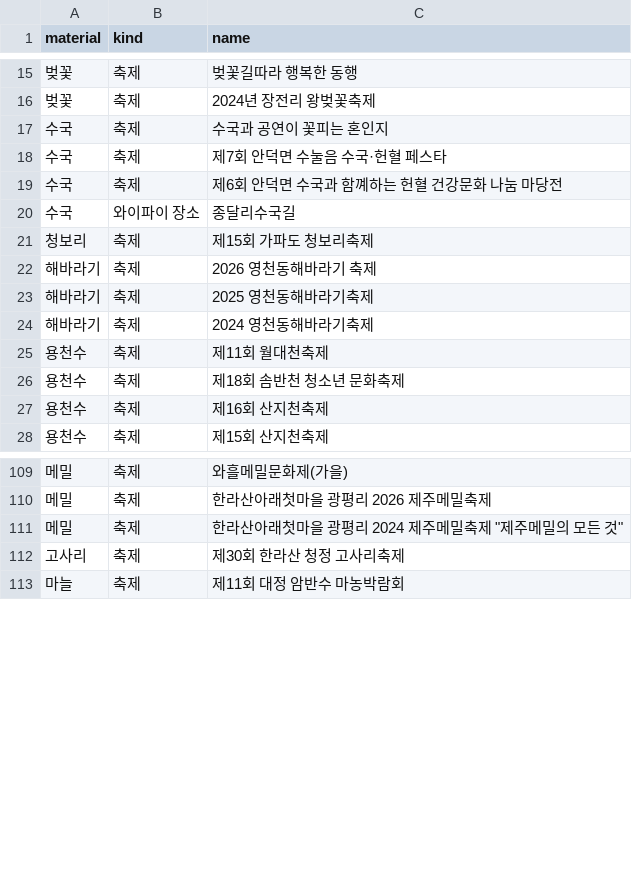
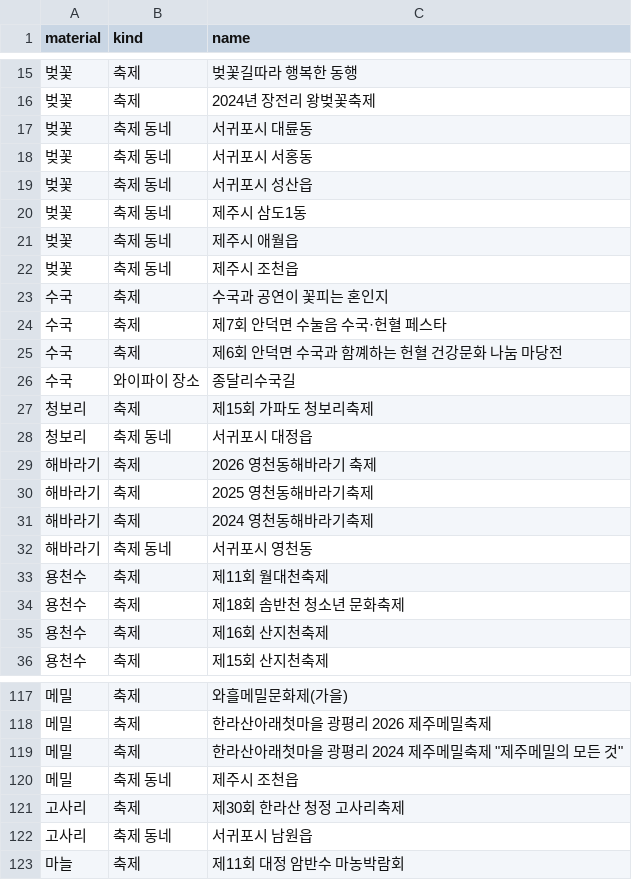
Before and after one commit to xxrainow/jeju-festival-maker, a CSV file: research/reference/jeju_material_review.csv, drawn as a sheet; only a part is shown, gaps mark what is left out; the diff covers the shown part only.

```diff
--- a/research/reference/jeju_material_review.csv
+++ b/research/reference/jeju_material_review.csv
@@ -16,2 +16,8 @@
 벚꽃,축제,2024년 장전리 왕벚꽃축제
+벚꽃,축제 동네,서귀포시 대륜동
+벚꽃,축제 동네,서귀포시 서홍동
+벚꽃,축제 동네,서귀포시 성산읍
+벚꽃,축제 동네,제주시 삼도1동
+벚꽃,축제 동네,제주시 애월읍
+벚꽃,축제 동네,제주시 조천읍
 수국,축제,수국과 공연이 꽃피는 혼인지
@@ -21,2 +27,3 @@
 청보리,축제,제15회 가파도 청보리축제
+청보리,축제 동네,서귀포시 대정읍
 해바라기,축제,2026 영천동해바라기 축제
@@ -24,2 +31,3 @@
 해바라기,축제,2024 영천동해바라기축제
+해바라기,축제 동네,서귀포시 영천동
 용천수,축제,제11회 월대천축제
@@ -111,3 +119,5 @@
 메밀,축제,"한라산아래첫마을 광평리 2024 제주메밀축제 ""제주메밀의 모든 것"""
+메밀,축제 동네,제주시 조천읍
 고사리,축제,제30회 한라산 청정 고사리축제
+고사리,축제 동네,서귀포시 남원읍
 마늘,축제,제11회 대정 암반수 마농박람회
```
Also changed, not shown: 9 added rows elsewhere in this file, research/reference/jeju_materials.csv, 6 other files.
